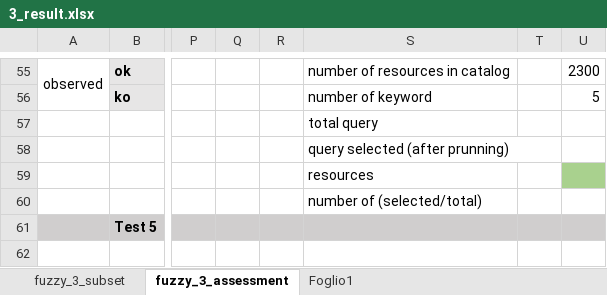
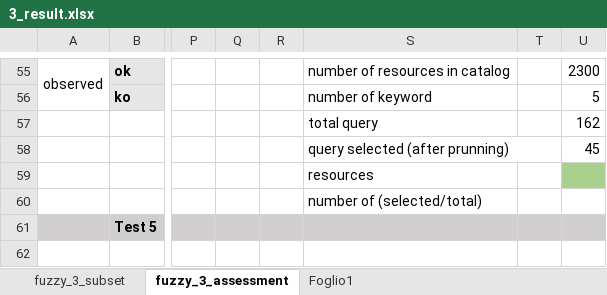
Before and after one commit to HammerProject/HammerDataProject, an Excel workbook: hammer-colombo/fuzzy-examples-set/3_result.xlsx, sheet fuzzy_3_assessment, drawn as a sheet; only a part is shown, gaps mark what is left out; values as stored, in another font and other column widths than the file's, no borders; the diff names each change by its address in the sheet, - before the commit and + after, or states it on an @@ line.

Commit message:
fuzzy_3

```diff
--- a/hammer-colombo/fuzzy-examples-set/3_result.xlsx (sheet fuzzy_3_assessment)
+++ b/hammer-colombo/fuzzy-examples-set/3_result.xlsx (sheet fuzzy_3_assessment)
-U57: (empty)
+U57: 162
-U58: (empty)
+U58: 45
```
